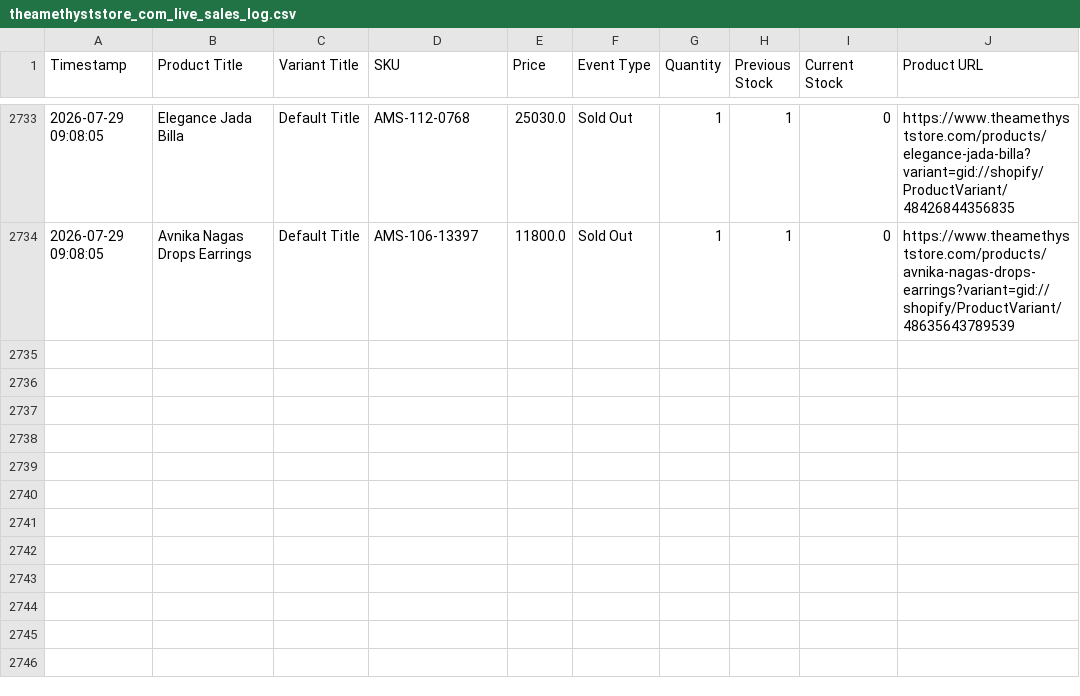
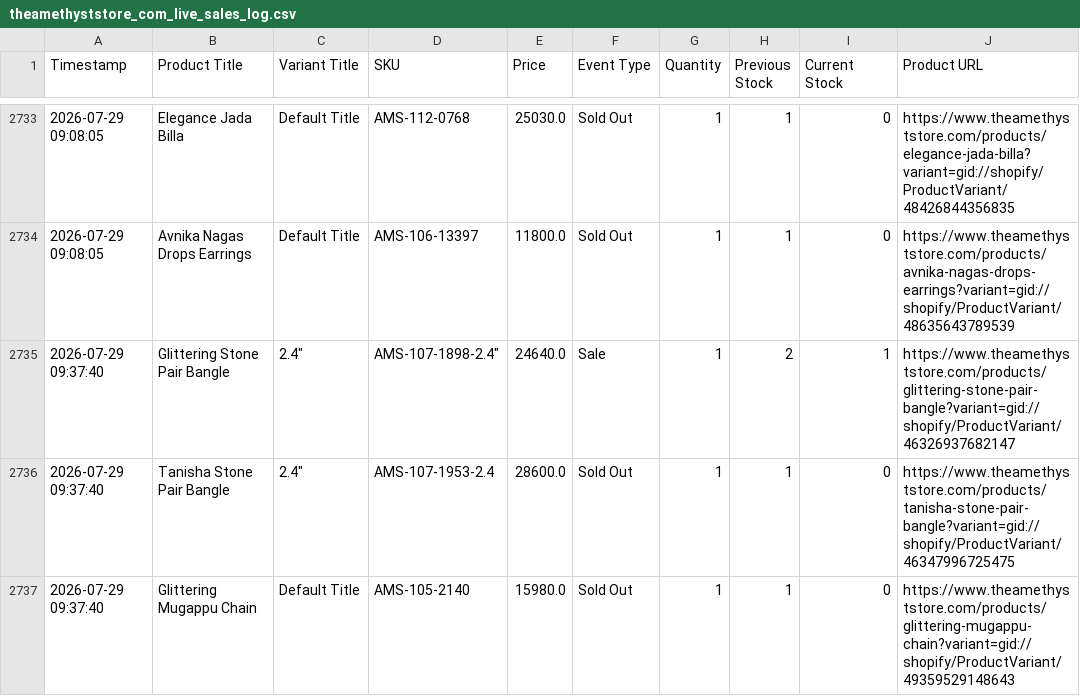
Before and after one commit to ictmentorshipdrive3-boop/Telegram-shopify-inventory-tracker-, a CSV file: theamethyststore_com_live_sales_log.csv, drawn as a sheet; only a part is shown, gaps mark what is left out.

```diff
--- a/theamethyststore_com_live_sales_log.csv
+++ b/theamethyststore_com_live_sales_log.csv
@@ -2734 +2734,4 @@ Timestamp,Product Title,Variant Title,SKU,Price,Event Type,Quantity,Previous Sto
 2026-07-29 09:08:05,Avnika Nagas Drops Earrings,Default Title,AMS-106-13397,11800.0,Sold Out,1,1,0,https://www.theamethyststore.com/products/avnika-nagas-drops-earrings?variant=gid://shopify/ProductVariant/48635643789539
+2026-07-29 09:37:40,Glittering Stone Pair Bangle,"2.4""","AMS-107-1898-2.4""",24640.0,Sale,1,2,1,https://www.theamethyststore.com/products/glittering-stone-pair-bangle?variant=gid://shopify/ProductVariant/46326937682147
+2026-07-29 09:37:40,Tanisha Stone Pair Bangle,"2.4""",AMS-107-1953-2.4,28600.0,Sold Out,1,1,0,https://www.theamethyststore.com/products/tanisha-stone-pair-bangle?variant=gid://shopify/ProductVariant/46347996725475
+2026-07-29 09:37:40,Glittering Mugappu Chain,Default Title,AMS-105-2140,15980.0,Sold Out,1,1,0,https://www.theamethyststore.com/products/glittering-mugappu-chain?variant=gid://shopify/ProductVariant/49359529148643
```
Also changed, not shown: 1 other file.
